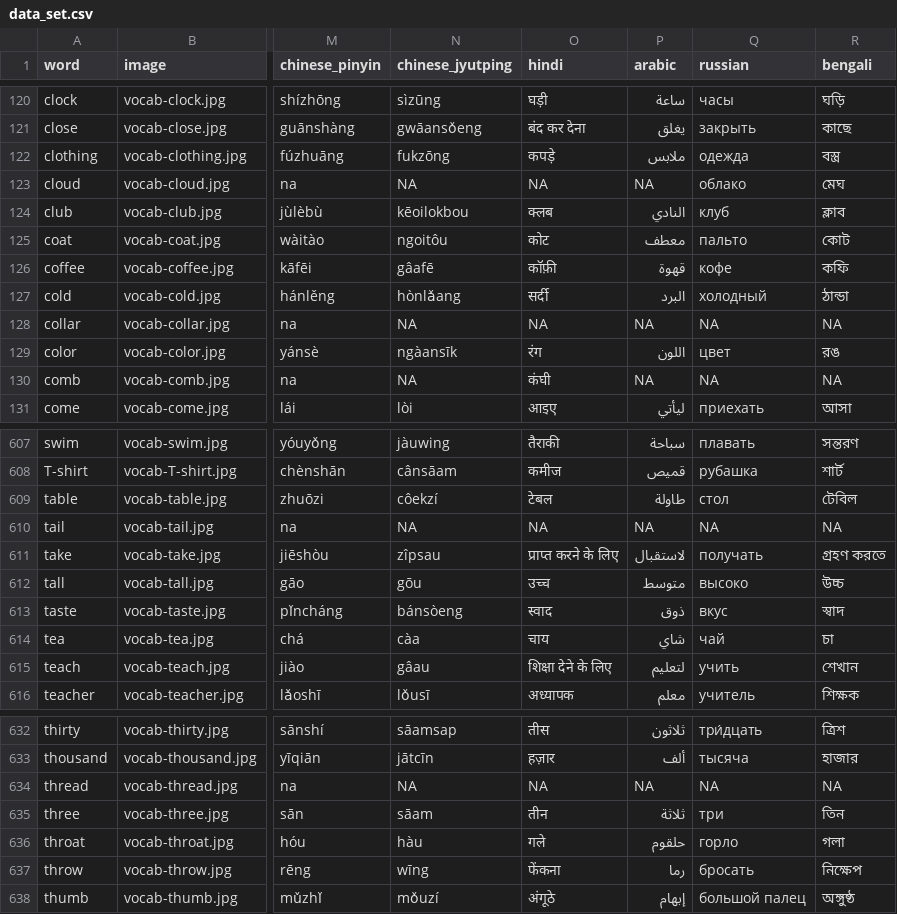
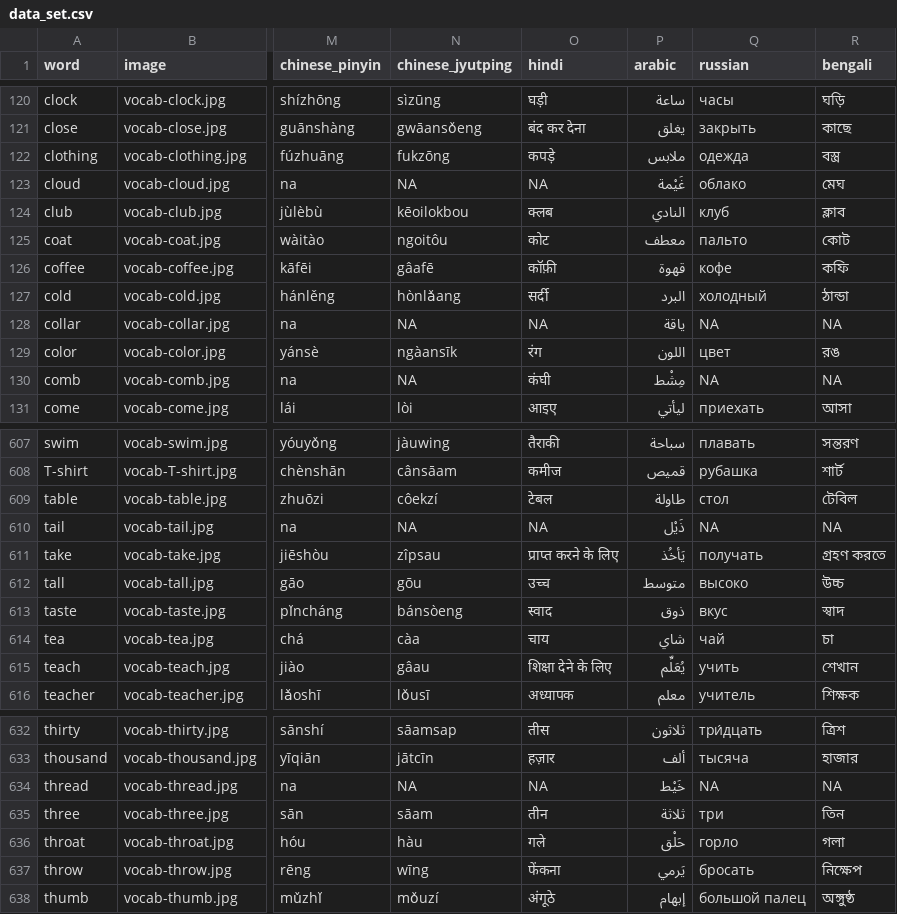
Before and after one commit to danimedi/vocabulaRy, a CSV file: data/data_set.csv, drawn as a sheet; only a part is shown, gaps mark what is left out; the diff covers the shown part only; the diff names each change by its address in the sheet, - before the commit and + after, or states it on an @@ line.

Commit message:
fix some Arabic translations

```diff
--- a/data/data_set.csv
+++ b/data/data_set.csv
-P123 (arabic): NA
+P123 (arabic): غَيْمة
-P128 (arabic): NA
+P128 (arabic): ياقة
-P130 (arabic): NA
+P130 (arabic): مِشْط
-P610 (arabic): NA
+P610 (arabic): ذَيْل
-P611 (arabic): لاستقبال
+P611 (arabic): يَأخُذ
-P615 (arabic): لتعليم
+P615 (arabic): يُعَلِّم
-P634 (arabic): NA
+P634 (arabic): خَيْط
-P636 (arabic): حلقوم
+P636 (arabic): حَلْق
-P637 (arabic): رما
+P637 (arabic): يَرمي
```
Also changed, not shown: 46 edited cells elsewhere in this file.
